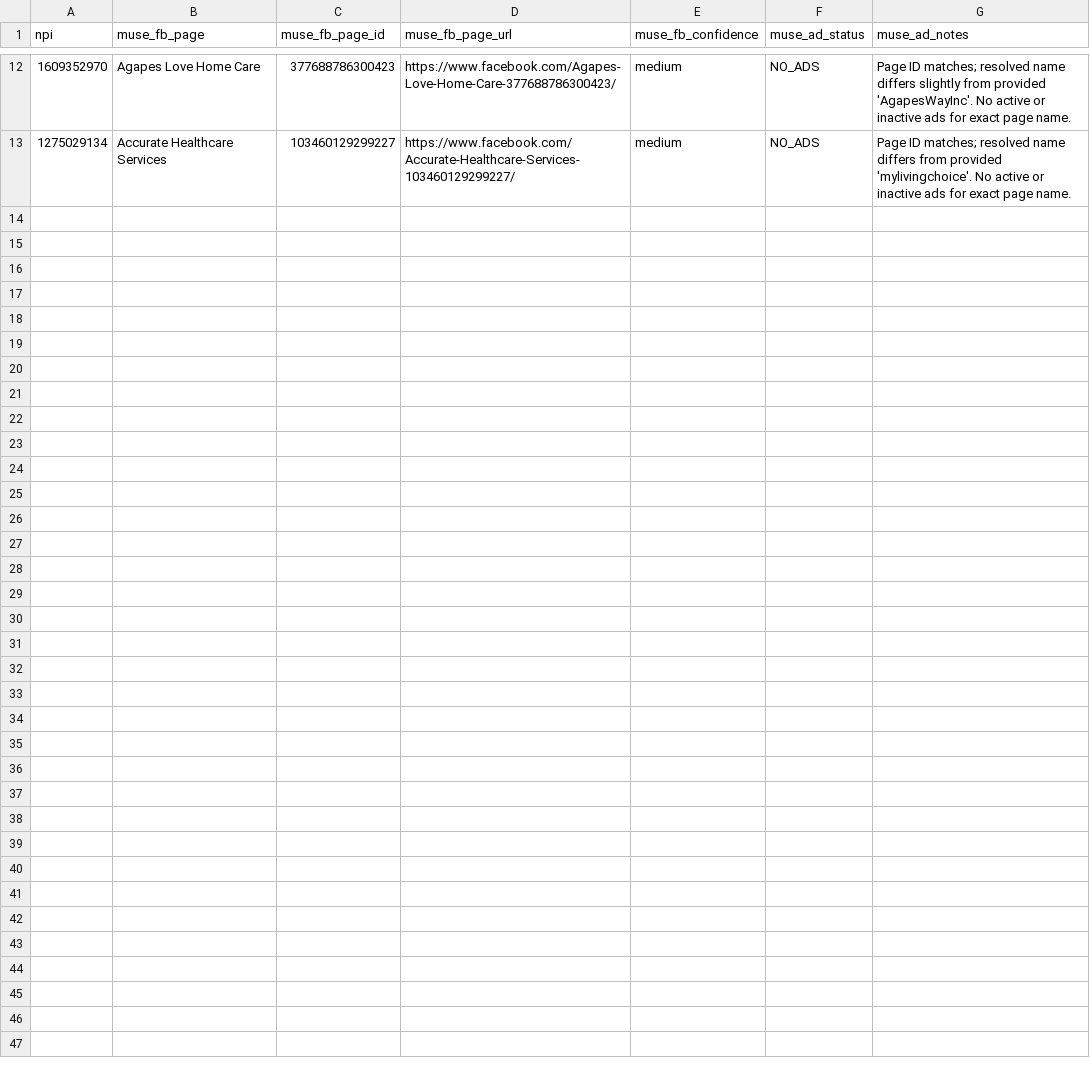
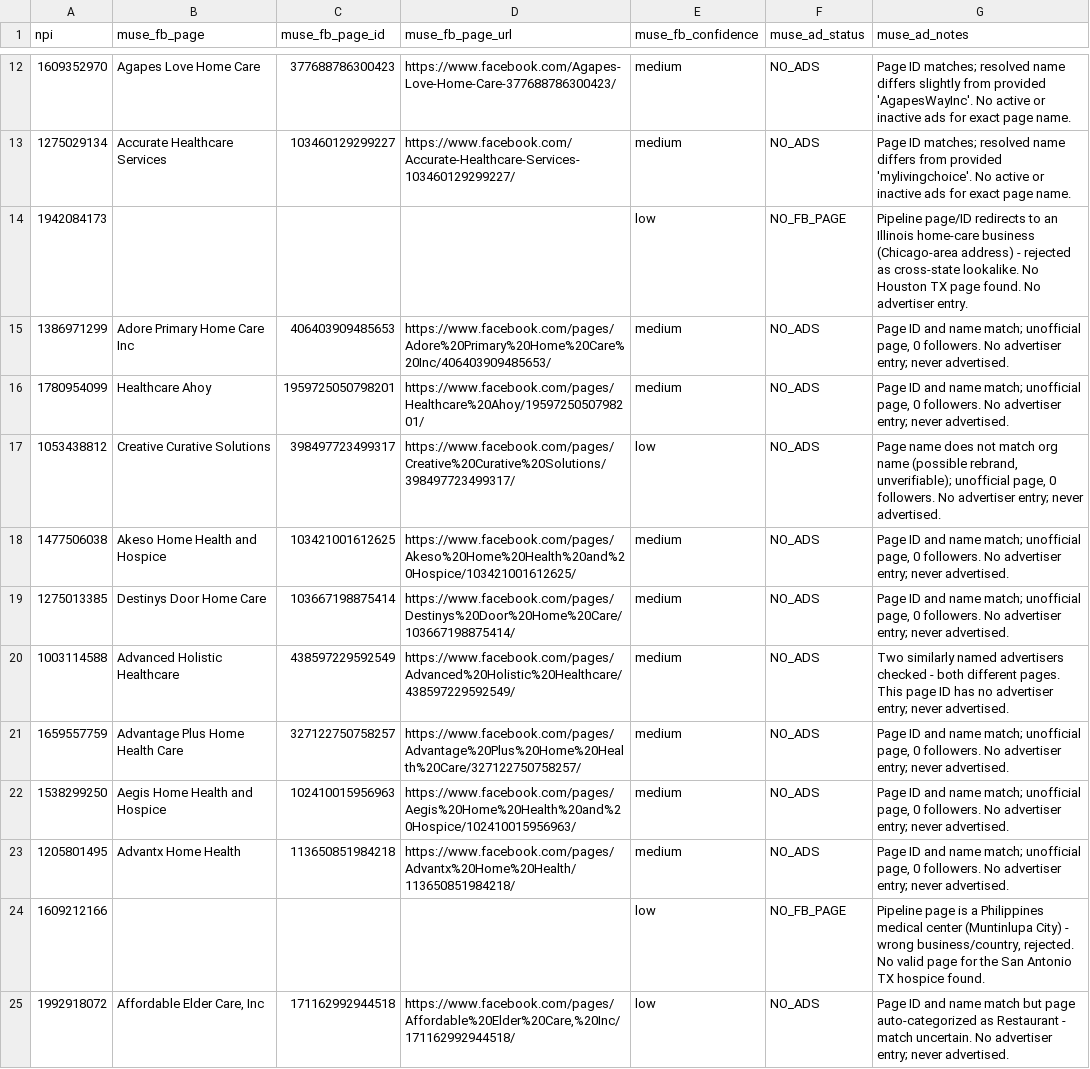
Before and after one commit to Sarojkumar9999/targeto-senior-home-care-pipeline, a CSV file: data/muse_verifications.csv, drawn as a sheet; only a part is shown, gaps mark what is left out.

Commit message:
pilot batch 1/2: 12 tier-1 agencies verified (2 page mismatches caught) (+12 verified, 0 dupes skipped)

```diff
--- a/data/muse_verifications.csv
+++ b/data/muse_verifications.csv
@@ -13 +13,13 @@ npi,muse_fb_page,muse_fb_page_id,muse_fb_page_url,muse_fb_confidence,muse_ad_sta
 1275029134,Accurate Healthcare Services,103460129299227,https://www.facebook.com/Accurate-Healthcare-Services-103460129299227/,medium,NO_ADS,Page ID matches; resolved name differs from provided 'mylivingchoice'. No active or inactive ads for exact page name.
+1942084173,,,,low,NO_FB_PAGE,Pipeline page/ID redirects to an Illinois home-care business (Chicago-area address) - rejected as cross-state lookalike. No Houston TX page found. No advertiser entry.
+1386971299,Adore Primary Home Care Inc,406403909485653,https://www.facebook.com/pages/Adore%20Primary%20Home%20Care%20Inc/406403909485653/,medium,NO_ADS,"Page ID and name match; unofficial page, 0 followers. No advertiser entry; never advertised."
+1780954099,Healthcare Ahoy,1959725050798201,https://www.facebook.com/pages/Healthcare%20Ahoy/1959725050798201/,medium,NO_ADS,"Page ID and name match; unofficial page, 0 followers. No advertiser entry; never advertised."
+1053438812,Creative Curative Solutions,398497723499317,https://www.facebook.com/pages/Creative%20Curative%20Solutions/398497723499317/,low,NO_ADS,"Page name does not match org name (possible rebrand, unverifiable); unofficial page, 0 followers. No advertiser entry; never advertised."
+1477506038,Akeso Home Health and Hospice,103421001612625,https://www.facebook.com/pages/Akeso%20Home%20Health%20and%20Hospice/103421001612625/,medium,NO_ADS,"Page ID and name match; unofficial page, 0 followers. No advertiser entry; never advertised."
+1275013385,Destinys Door Home Care,103667198875414,https://www.facebook.com/pages/Destinys%20Door%20Home%20Care/103667198875414/,medium,NO_ADS,"Page ID and name match; unofficial page, 0 followers. No advertiser entry; never advertised."
+1003114588,Advanced Holistic Healthcare,438597229592549,https://www.facebook.com/pages/Advanced%20Holistic%20Healthcare/438597229592549/,medium,NO_ADS,Two similarly named advertisers checked - both different pages. This page ID has no advertiser entry; never advertised.
+1659557759,Advantage Plus Home Health Care,327122750758257,https://www.facebook.com/pages/Advantage%20Plus%20Home%20Health%20Care/327122750758257/,medium,NO_ADS,"Page ID and name match; unofficial page, 0 followers. No advertiser entry; never advertised."
+1538299250,Aegis Home Health and Hospice,102410015956963,https://www.facebook.com/pages/Aegis%20Home%20Health%20and%20Hospice/102410015956963/,medium,NO_ADS,"Page ID and name match; unofficial page, 0 followers. No advertiser entry; never advertised."
+1205801495,Advantx Home Health,113650851984218,https://www.facebook.com/pages/Advantx%20Home%20Health/113650851984218/,medium,NO_ADS,"Page ID and name match; unofficial page, 0 followers. No advertiser entry; never advertised."
+1609212166,,,,low,NO_FB_PAGE,"Pipeline page is a Philippines medical center (Muntinlupa City) - wrong business/country, rejected. No valid page for the San Antonio TX hospice found."
+1992918072,"Affordable Elder Care, Inc",171162992944518,"https://www.facebook.com/pages/Affordable%20Elder%20Care,%20Inc/171162992944518/",low,NO_ADS,Page ID and name match but page auto-categorized as Restaurant - match uncertain. No advertiser entry; never advertised.
```
